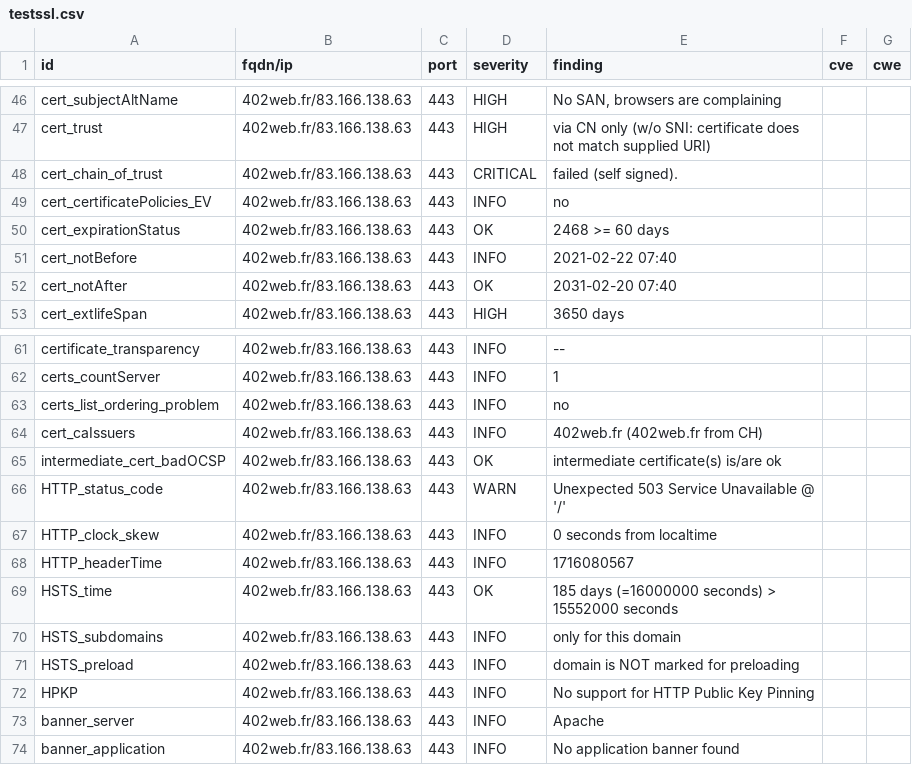
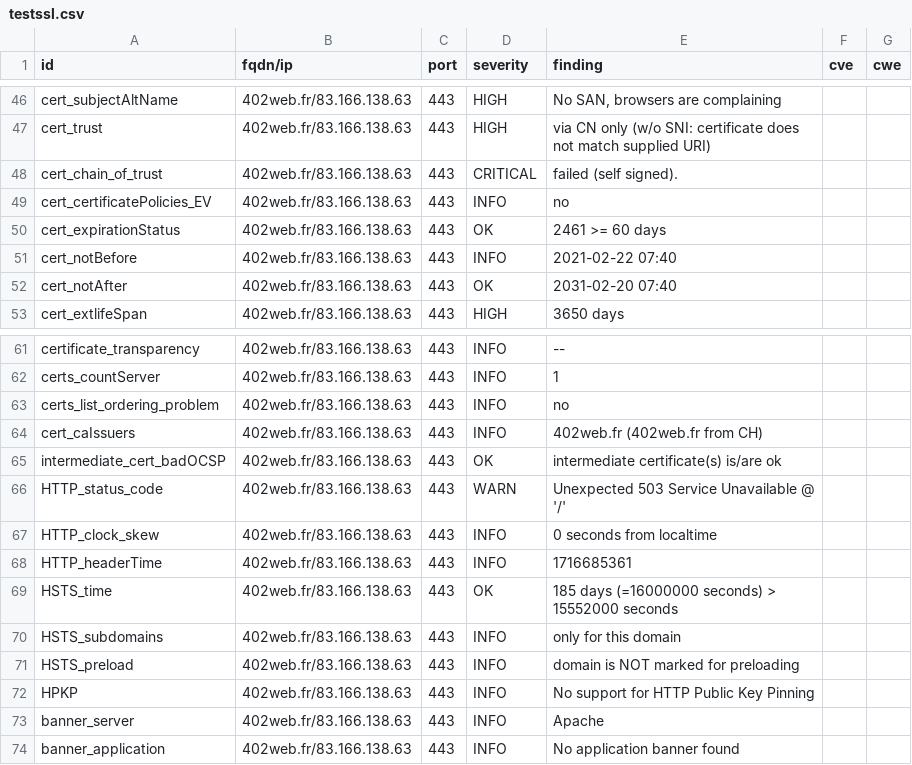
Before and after one commit to touffies/402web-dashboard, a CSV file: results/aHR0cDovLzQwMndlYi5mcg==/testssl.csv, drawn as a sheet; only a part is shown, gaps mark what is left out.

```diff
--- a/results/aHR0cDovLzQwMndlYi5mcg==/testssl.csv
+++ b/results/aHR0cDovLzQwMndlYi5mcg==/testssl.csv
@@ -49,3 +49,3 @@
 "cert_certificatePolicies_EV","402web.fr/83.166.138.63","443","INFO","no","",""
-"cert_expirationStatus","402web.fr/83.166.138.63","443","OK","2468 >= 60 days","",""
+"cert_expirationStatus","402web.fr/83.166.138.63","443","OK","2461 >= 60 days","",""
 "cert_notBefore","402web.fr/83.166.138.63","443","INFO","2021-02-22 07:40","",""
@@ -67,3 +67,3 @@
 "HTTP_clock_skew","402web.fr/83.166.138.63","443","INFO","0 seconds from localtime","",""
-"HTTP_headerTime","402web.fr/83.166.138.63","443","INFO","1716080567","",""
+"HTTP_headerTime","402web.fr/83.166.138.63","443","INFO","1716685361","",""
 "HSTS_time","402web.fr/83.166.138.63","443","OK","185 days (=16000000 seconds) > 15552000 seconds","",""
```
Also changed, not shown: 11 other files.
